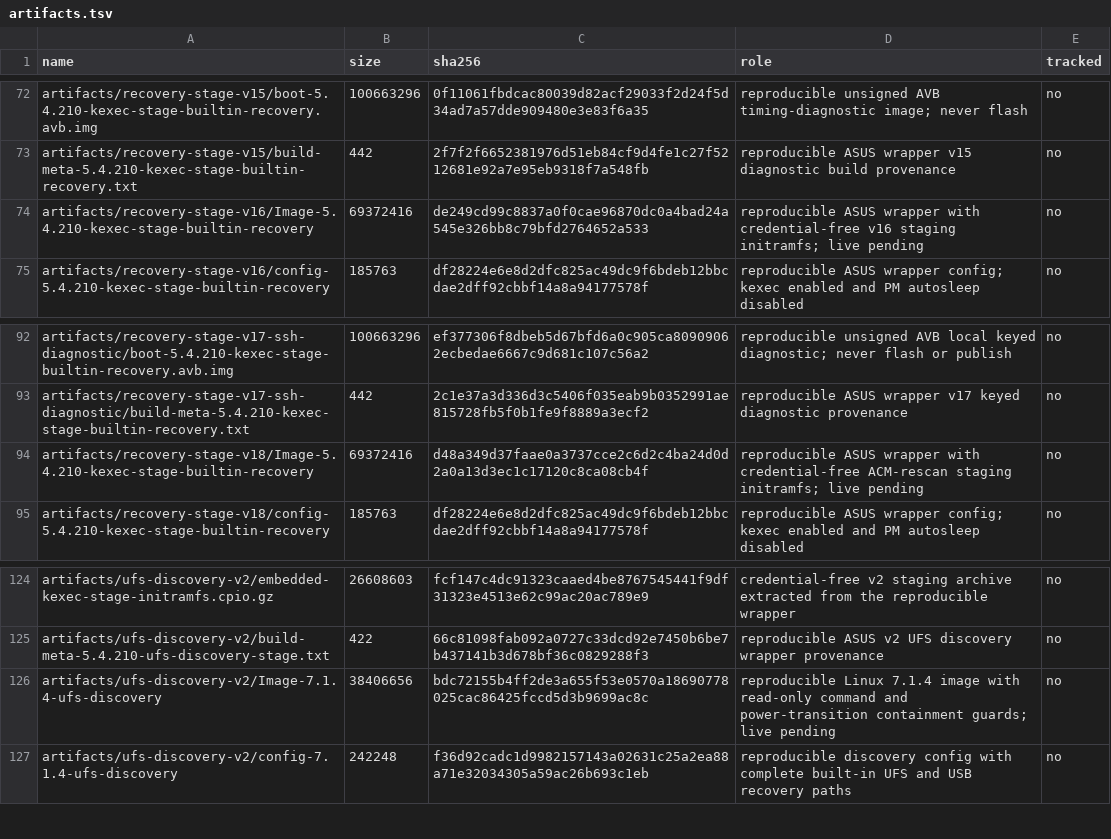
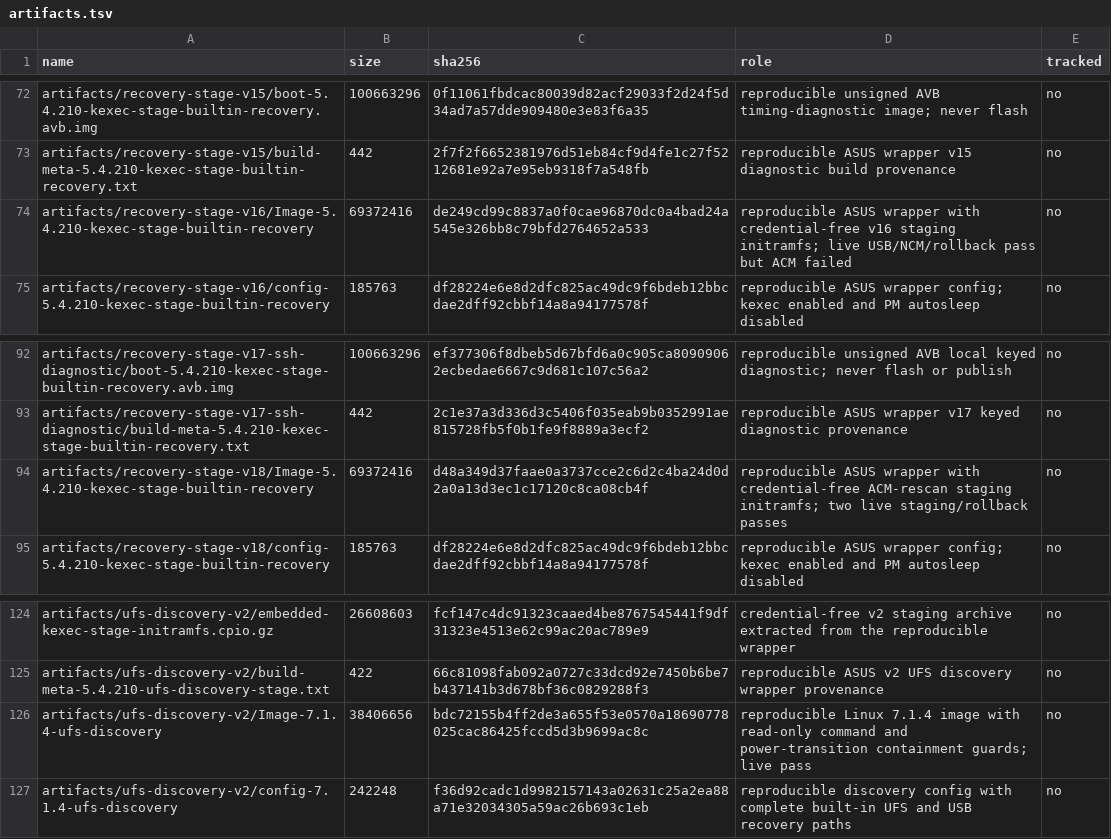
Before and after one commit to klimovich008/rog5-linux, a TSV file: manifests/artifacts.tsv, drawn as a sheet; only a part is shown, gaps mark what is left out.

Commit message:
ufs: record passing v2 live gate

```diff
--- a/manifests/artifacts.tsv
+++ b/manifests/artifacts.tsv
@@ -73,3 +73,3 @@ artifacts/recovery-stage-v15/boot-5.4.210-kexec-stage-builtin-recovery.avb.img	1
 artifacts/recovery-stage-v15/build-meta-5.4.210-kexec-stage-builtin-recovery.txt	442	2f7f2f6652381976d51eb84cf9d4fe1c27f5212681e92a7e95eb9318f7a548fb	reproducible ASUS wrapper v15 diagnostic build provenance	no
-artifacts/recovery-stage-v16/Image-5.4.210-kexec-stage-builtin-recovery	69372416	de249cd99c8837a0f0cae96870dc0a4bad24a545e326bb8c79bfd2764652a533	reproducible ASUS wrapper with credential-free v16 staging initramfs; live pending	no
+artifacts/recovery-stage-v16/Image-5.4.210-kexec-stage-builtin-recovery	69372416	de249cd99c8837a0f0cae96870dc0a4bad24a545e326bb8c79bfd2764652a533	reproducible ASUS wrapper with credential-free v16 staging initramfs; live USB/NCM/rollback pass but ACM failed	no
 artifacts/recovery-stage-v16/config-5.4.210-kexec-stage-builtin-recovery	185763	df28224e6e8d2dfc825ac49dc9f6bdeb12bbcdae2dff92cbbf14a8a94177578f	reproducible ASUS wrapper config; kexec enabled and PM autosleep disabled	no
@@ -93,3 +93,3 @@ artifacts/recovery-stage-v17-ssh-diagnostic/boot-5.4.210-kexec-stage-builtin-rec
 artifacts/recovery-stage-v17-ssh-diagnostic/build-meta-5.4.210-kexec-stage-builtin-recovery.txt	442	2c1e37a3d336d3c5406f035eab9b0352991ae815728fb5f0b1fe9f8889a3ecf2	reproducible ASUS wrapper v17 keyed diagnostic provenance	no
-artifacts/recovery-stage-v18/Image-5.4.210-kexec-stage-builtin-recovery	69372416	d48a349d37faae0a3737cce2c6d2c4ba24d0d2a0a13d3ec1c17120c8ca08cb4f	reproducible ASUS wrapper with credential-free ACM-rescan staging initramfs; live pending	no
+artifacts/recovery-stage-v18/Image-5.4.210-kexec-stage-builtin-recovery	69372416	d48a349d37faae0a3737cce2c6d2c4ba24d0d2a0a13d3ec1c17120c8ca08cb4f	reproducible ASUS wrapper with credential-free ACM-rescan staging initramfs; two live staging/rollback passes	no
 artifacts/recovery-stage-v18/config-5.4.210-kexec-stage-builtin-recovery	185763	df28224e6e8d2dfc825ac49dc9f6bdeb12bbcdae2dff92cbbf14a8a94177578f	reproducible ASUS wrapper config; kexec enabled and PM autosleep disabled	no
@@ -125,3 +125,3 @@ artifacts/ufs-discovery-v2/embedded-kexec-stage-initramfs.cpio.gz	26608603	fcf14
 artifacts/ufs-discovery-v2/build-meta-5.4.210-ufs-discovery-stage.txt	422	66c81098fab092a0727c33dcd92e7450b6be7b437141b3d678bf36c0829288f3	reproducible ASUS v2 UFS discovery wrapper provenance	no
-artifacts/ufs-discovery-v2/Image-7.1.4-ufs-discovery	38406656	bdc72155b4ff2de3a655f53e0570a18690778025cac86425fccd5d3b9699ac8c	reproducible Linux 7.1.4 image with read-only command and power-transition containment guards; live pending	no
+artifacts/ufs-discovery-v2/Image-7.1.4-ufs-discovery	38406656	bdc72155b4ff2de3a655f53e0570a18690778025cac86425fccd5d3b9699ac8c	reproducible Linux 7.1.4 image with read-only command and power-transition containment guards; live pass	no
 artifacts/ufs-discovery-v2/config-7.1.4-ufs-discovery	242248	f36d92cadc1d9982157143a02631c25a2ea88a71e32034305a59ac26b693c1eb	reproducible discovery config with complete built-in UFS and USB recovery paths	no
```
Also changed, not shown: 9 other files.
